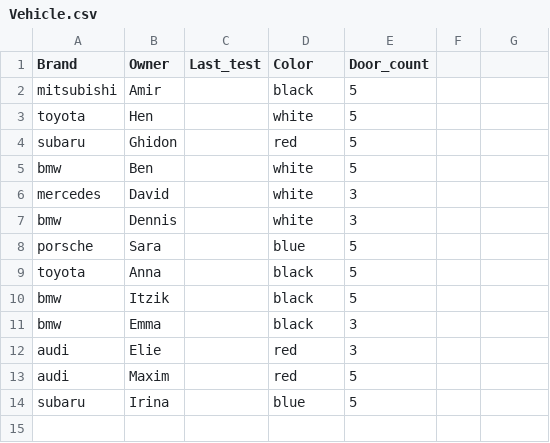
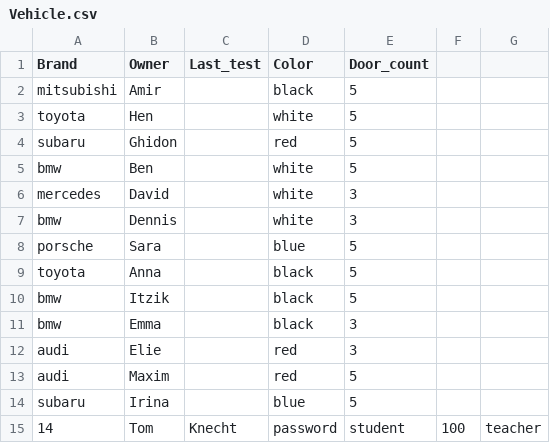
Before and after one commit to gabrielbruck/python_mini_project, a CSV file: CSV/Vehicle.csv, drawn as a sheet; the diff names each change by its address in the sheet, - before the commit and + after, or states it on an @@ line.

```diff
--- a/CSV/Vehicle.csv
+++ b/CSV/Vehicle.csv
+row 15: 14 | Tom | Knecht | password | student | 100 | teacher
```
Also changed, not shown: CSV/User.csv, 2 other files.
